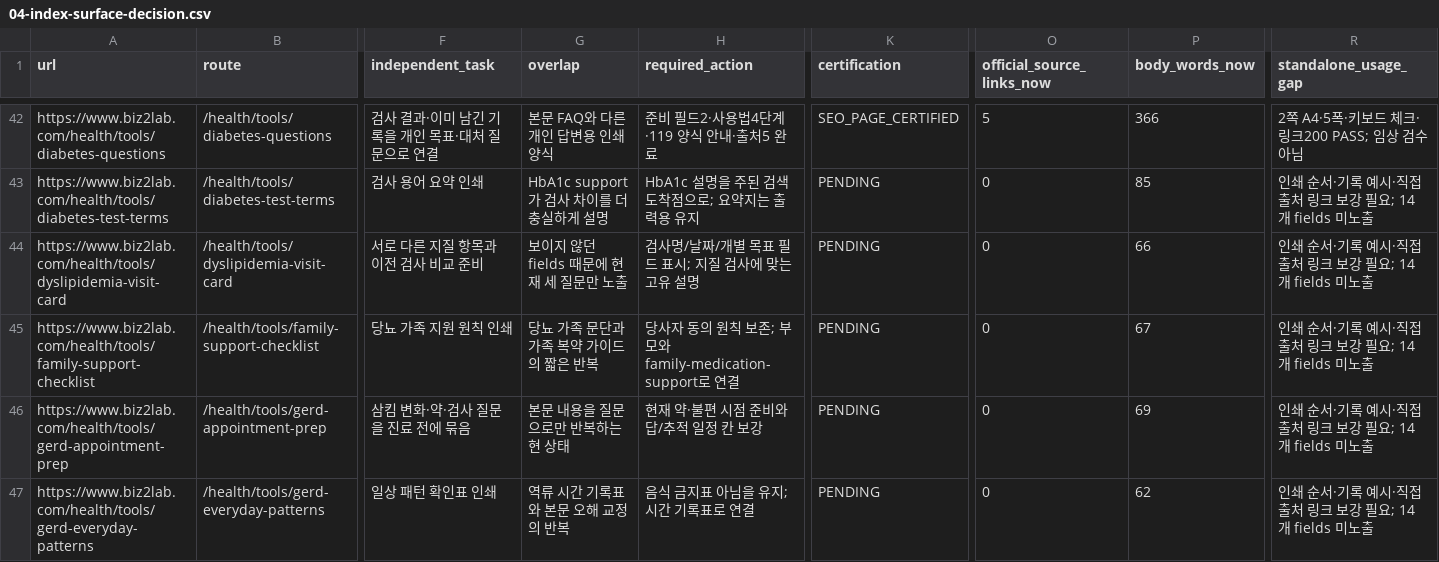
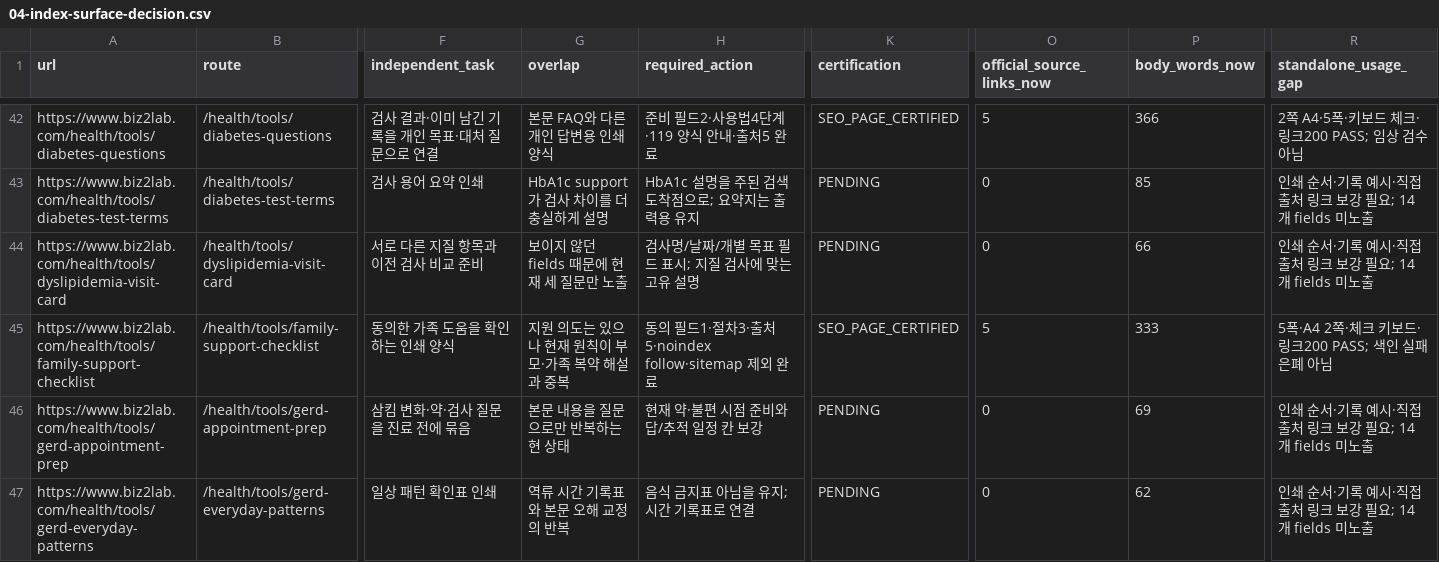
Before and after one commit to mizzang0305-oss/Biz2Lab_Os, a CSV file: docs/health-v3/onurim/seo-v2/04-index-surface-decision.csv, drawn as a sheet; only a part is shown, gaps mark what is left out; the diff names each change by its address in the sheet, - before the commit and + after, or states it on an @@ line.

Commit message:
feat(seo): clarify consent-first family support utility
Problem: The short family checklist duplicated guide intent and lacked clear consent-based use.

Solution: Add a paper agreement field, sourced instructions, and scoped noindex follow.

Impact: Preserve the accessible utility while excluding it from the local sitemap.

Files: Tool data, editorial copy, page dossier, decision ledger, and QA evidence.

```diff
--- a/docs/health-v3/onurim/seo-v2/04-index-surface-decision.csv
+++ b/docs/health-v3/onurim/seo-v2/04-index-surface-decision.csv
-F45 (independent_task): 당뇨 가족 지원 원칙 인쇄
+F45 (independent_task): 동의한 가족 도움을 확인하는 인쇄 양식
-G45 (overlap): 당뇨 가족 문단과 가족 복약 가이드의 짧은 반복
+G45 (overlap): 지원 의도는 있으나 현재 원칙이 부모·가족 복약 해설과 중복
-H45 (required_action): 당사자 동의 원칙 보존; 부모와 family-medication-support로 연결
+H45 (required_action): 동의 필드1·절차3·출처5·noindex follow·sitemap 제외 완료
-K45 (certification): PENDING
+K45 (certification): SEO_PAGE_CERTIFIED
-O45 (official_source_links_now): 0
+O45 (official_source_links_now): 5
-P45 (body_words_now): 67
+P45 (body_words_now): 333
-R45 (standalone_usage_gap): 인쇄 순서·기록 예시·직접 출처 링크 보강 필요; 14개 fields 미노출
+R45 (standalone_usage_gap): 5폭·A4 2쪽·체크 키보드·링크200 PASS; 색인 실패 은폐 아님
```
Also changed, not shown: 5 other files.
